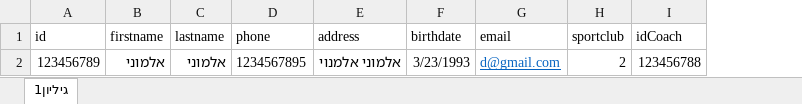
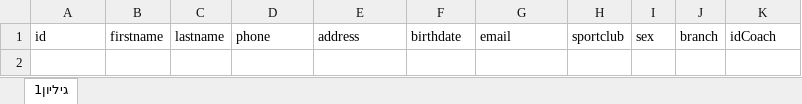
Before and after one commit to alinapolei/wu-shu-project3, an Excel workbook: server/Resources/Files/sportsmanExcel.xlsx, sheet גיליון1, drawn as a sheet; values as stored, in another font and other column widths than the file's, no borders; removed rows and columns are numbered as before the commit, all else as after; the diff names each change by its address in the sheet, - before the commit and + after, or states it on an @@ line.

```diff
--- a/server/Resources/Files/sportsmanExcel.xlsx (sheet גיליון1)
+++ b/server/Resources/Files/sportsmanExcel.xlsx (sheet גיליון1)
+column I, row 1: sex
+column J, row 1: branch
-row 2: 123456789 | אלמוני | אלמוני | 1234567895 | אלמוני אלמנוי | 3/23/1993 | d@gmail.com | 2 | 123456788
```
Also changed, not shown: 6 other files.
